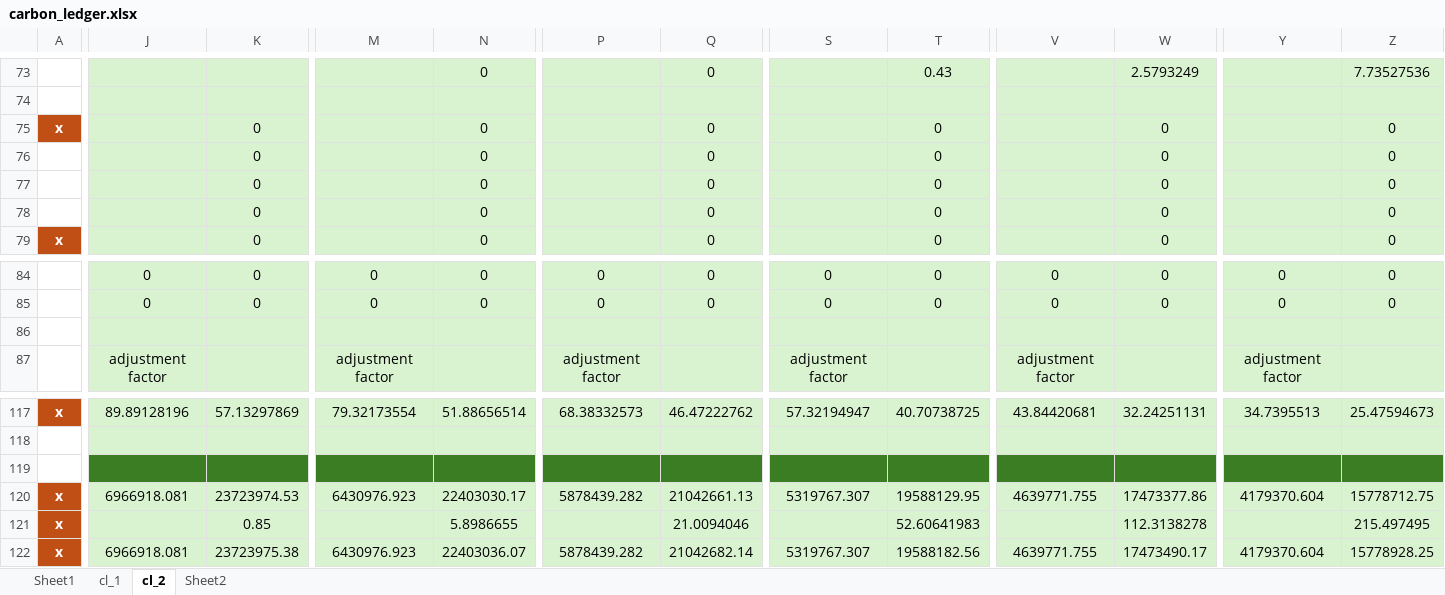
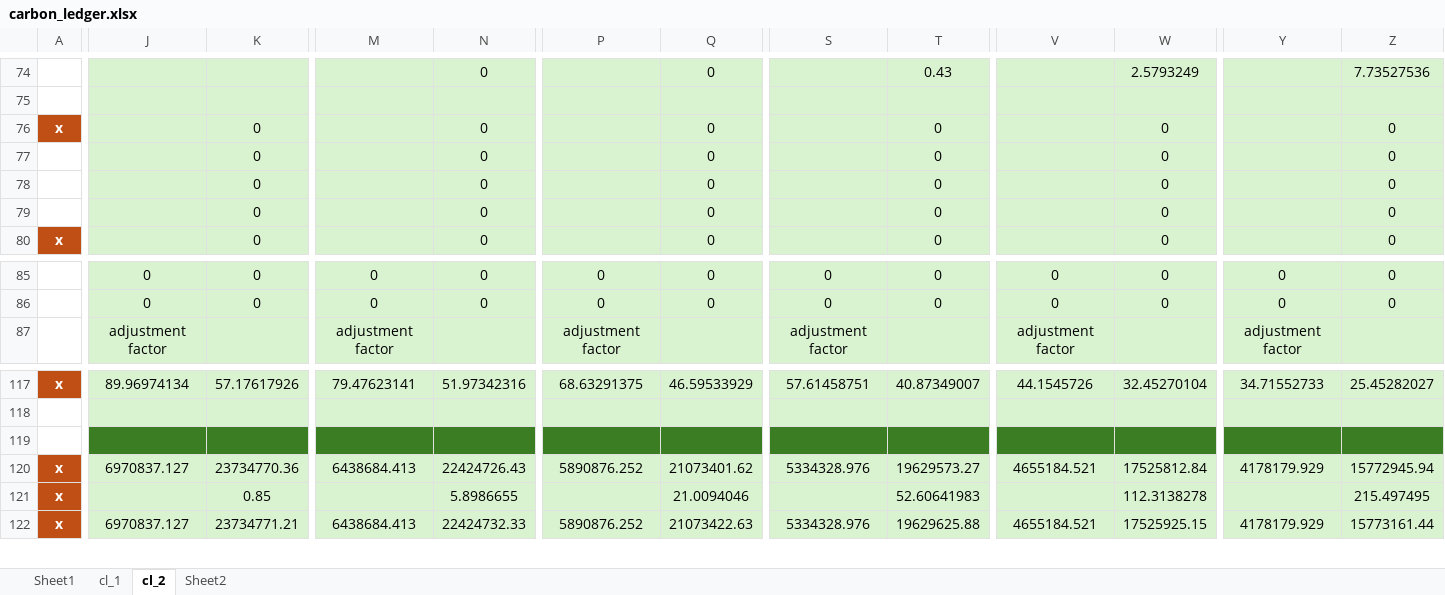
Before and after one commit to jcsyme/sisepuede, an Excel workbook: sisepuede/ref/validation_workbooks/carbon_ledger.xlsx, sheet cl_2, drawn as a sheet; only a part is shown, gaps mark what is left out; values as stored, in another font and other column widths than the file's, no borders; removed rows and columns are numbered as before the commit, all else as after; rows hold the shown columns only; the diff covers the shown part only; the diff names each change by its address in the sheet, - before the commit and + after, or states it on an @@ line.

```diff
--- a/sisepuede/ref/validation_workbooks/carbon_ledger.xlsx (sheet cl_2)
+++ b/sisepuede/ref/validation_workbooks/carbon_ledger.xlsx (sheet cl_2)
-row 86: (empty)
-J117: 89.89128196
+J117: 89.96974134
-K117: 57.13297869
+K117: 57.17617926
-M117: 79.32173554
+M117: 79.47623141
-N117: 51.88656514
+N117: 51.97342316
-P117: 68.38332573
+P117: 68.63291375
-Q117: 46.47222762
+Q117: 46.59533929
-S117: 57.32194947
+S117: 57.61458751
-T117: 40.70738725
+T117: 40.87349007
-V117: 43.84420681
+V117: 44.1545726
-W117: 32.24251131
+W117: 32.45270104
-Y117: 34.7395513
+Y117: 34.71552733
-Z117: 25.47594673
+Z117: 25.45282027
-row 120: x | 6966918.081 | 23723974.53 | 6430976.923 | 22403030.17 | 5878439.282 | 21042661.13 | 5319767.307 | 19588129.95 | 4639771.755 | 17473377.86 | 4179370.604 | 15778712.75
+row 120: x | 6970837.127 | 23734770.36 | 6438684.413 | 22424726.43 | 5890876.252 | 21073401.62 | 5334328.976 | 19629573.27 | 4655184.521 | 17525812.84 | 4178179.929 | 15772945.94
-J122: 6966918.081
+J122: 6970837.127
-K122: 23723975.38
+K122: 23734771.21
-M122: 6430976.923
+M122: 6438684.413
-N122: 22403036.07
+N122: 22424732.33
-P122: 5878439.282
+P122: 5890876.252
-Q122: 21042682.14
+Q122: 21073422.63
-S122: 5319767.307
+S122: 5334328.976
-T122: 19588182.56
+T122: 19629625.88
-V122: 4639771.755
+V122: 4655184.521
-W122: 17473490.17
+W122: 17525925.15
-Y122: 4179370.604
+Y122: 4178179.929
-Z122: 15778928.25
+Z122: 15773161.44
```
Also changed, not shown: 7 added rows, 4 removed rows, 241 edited cells, cell formats and merged cells elsewhere in this sheet, formulas that keep their value, 5 other files.
